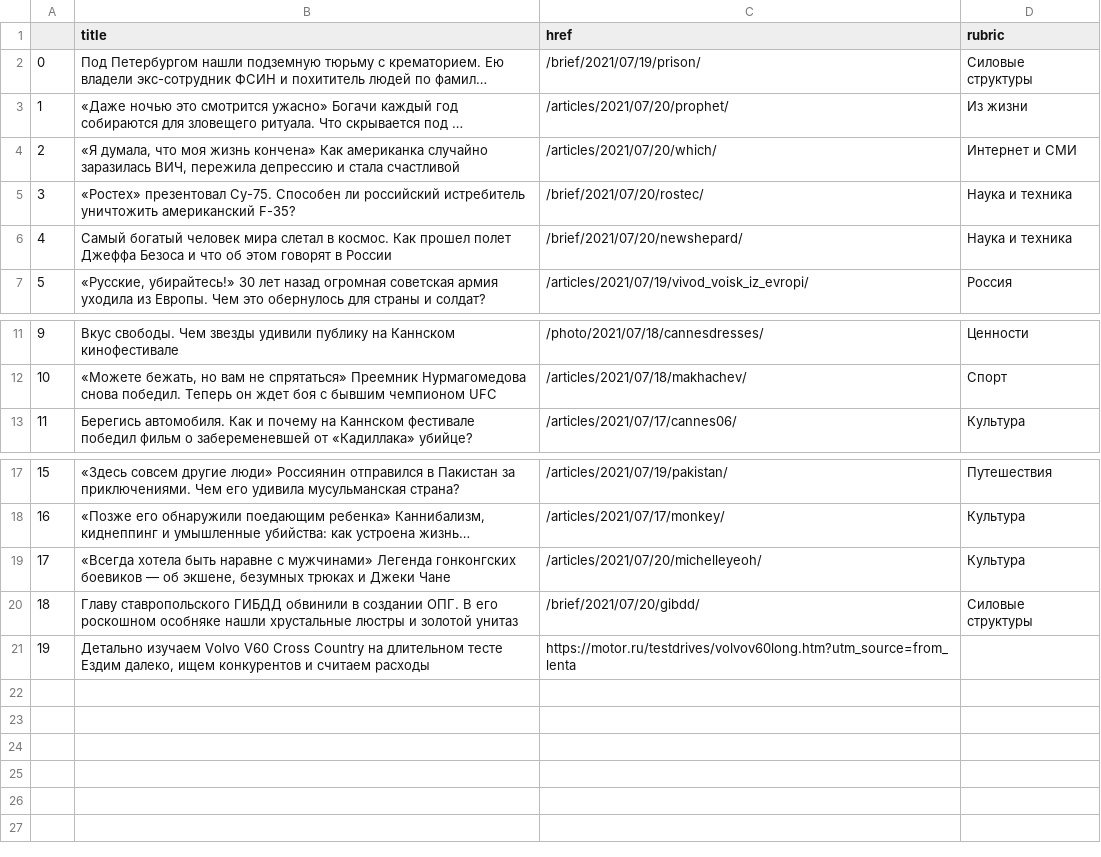
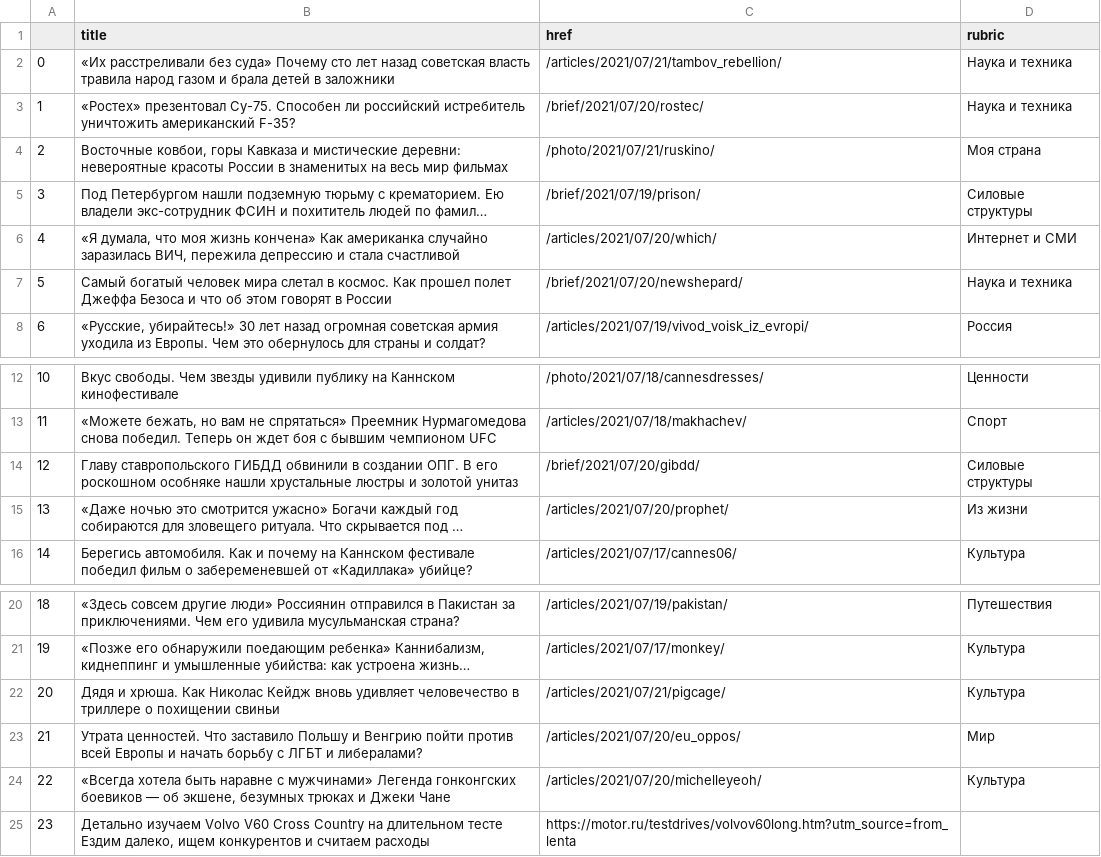
Before and after one commit to anastasiajourno/hw_auto_scraper, a CSV file: df_lenta.csv, drawn as a sheet; only a part is shown, gaps mark what is left out; long unchanged cells end in …; addresses are those after the commit; the diff names each change by its address in the sheet, - before the commit and + after, or states it on an @@ line.

```diff
--- a/df_lenta.csv
+++ b/df_lenta.csv
+row 2: 0 | «Их расстреливали без суда» Почему сто лет назад советская власть травила народ газом и брала детей в заложники | /articles/2021/07/21/tambov_rebellion/ | Наука и техника
@@ row 5 moved to row 3: 1 @@
+row 4: 2 | Восточные ковбои, горы Кавказа и мистические деревни: невероятные красоты России в знаменитых на весь мир фильмах | /photo/2021/07/21/ruskino/ | Моя страна
@@ column A renumbered from row 5 down @@
@@ row 20 moved to row 14: 12 @@
@@ row 3 moved to row 15: 13 @@
+row 22: 20 | Дядя и хрюша. Как Николас Кейдж вновь удивляет человечество в триллере о похищении свиньи | /articles/2021/07/21/pigcage/ | Культура
+row 23: 21 | Утрата ценностей. Что заставило Польшу и Венгрию пойти против всей Европы и начать борьбу с ЛГБТ и либералами? | /articles/2021/07/20/eu_oppos/ | Мир
```
